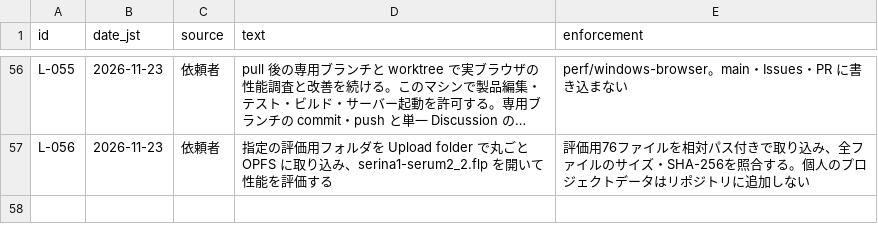
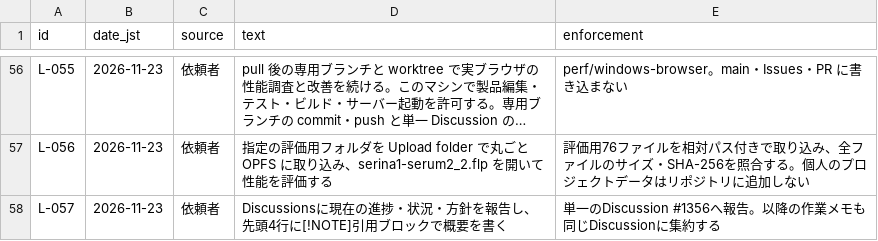
Before and after one commit to signature-studio/signature-studio, a TSV file: pm-work/ledger/instructions.tsv, drawn as a sheet; only a part is shown, gaps mark what is left out; long unchanged cells end in …; the diff names each change by its address in the sheet, - before the commit and + after, or states it on an @@ line.

Commit message:
docs: record requested performance progress discussion

```diff
--- a/pm-work/ledger/instructions.tsv
+++ b/pm-work/ledger/instructions.tsv
+row 58: L-057 | 2026-11-23 | 依頼者 | Discussionsに現在の進捗・状況・方針を報告し、先頭4行に[!NOTE]引用ブロックで概要を書く | 単一のDiscussion #1356へ報告。以降の作業メモも同じDiscussionに集約する
```
